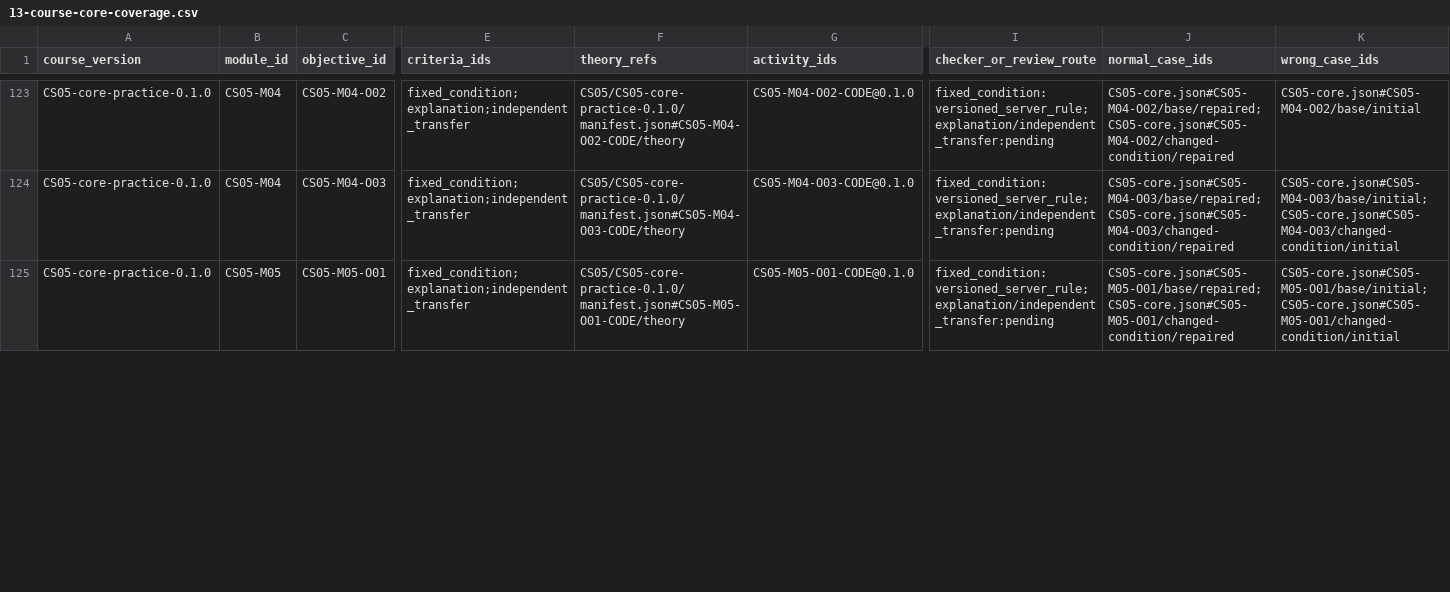
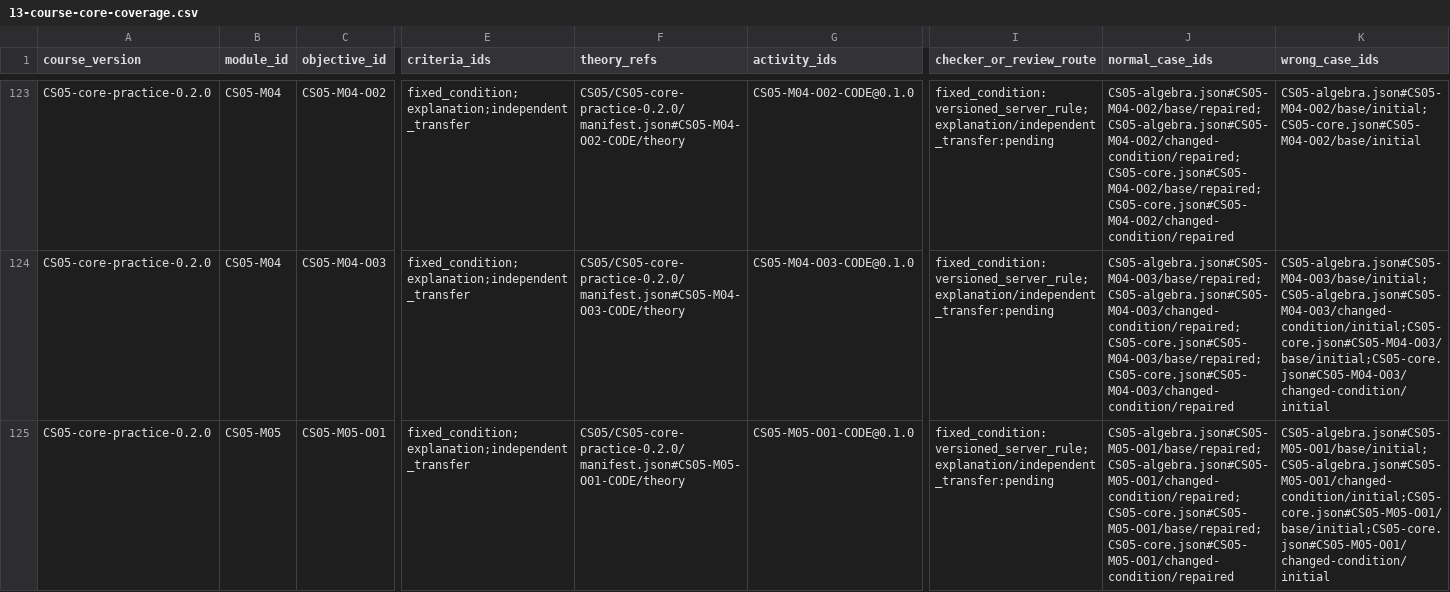
Before and after one commit to hhyxx1/Vault, a CSV file: document/course-reviews/13-course-core-coverage.csv, drawn as a sheet; only a part is shown, gaps mark what is left out; the diff covers the shown part only; the diff names each change by its address in the sheet, - before the commit and + after, or states it on an @@ line.

Commit message:
Connect native finite algebra learning, evidence and account synchronization

```diff
--- a/document/course-reviews/13-course-core-coverage.csv
+++ b/document/course-reviews/13-course-core-coverage.csv
-A123:A125 (course_version): CS05-core-practice-0.1.0
+A123:A125 (course_version): CS05-core-practice-0.2.0
-F123 (theory_refs): CS05/CS05-core-practice-0.1.0/manifest.json#CS05-M04-O02-CODE/theory
+F123 (theory_refs): CS05/CS05-core-practice-0.2.0/manifest.json#CS05-M04-O02-CODE/theory
-J123 (normal_case_ids): CS05-core.json#CS05-M04-O02/base/repaired;CS05-core.json#CS05-M04-O02/changed-condition/repaired
+J123 (normal_case_ids): CS05-algebra.json#CS05-M04-O02/base/repaired;CS05-algebra.json#CS05-M04-O02/changed-condition/repaired;CS05-core.json#CS05-M04-O02/base/repaired;CS05-core.json#CS05-M04-O02/changed-condition/repaired
-K123 (wrong_case_ids): CS05-core.json#CS05-M04-O02/base/initial
+K123 (wrong_case_ids): CS05-algebra.json#CS05-M04-O02/base/initial;CS05-core.json#CS05-M04-O02/base/initial
-F124 (theory_refs): CS05/CS05-core-practice-0.1.0/manifest.json#CS05-M04-O03-CODE/theory
+F124 (theory_refs): CS05/CS05-core-practice-0.2.0/manifest.json#CS05-M04-O03-CODE/theory
-J124 (normal_case_ids): CS05-core.json#CS05-M04-O03/base/repaired;CS05-core.json#CS05-M04-O03/changed-condition/repaired
+J124 (normal_case_ids): CS05-algebra.json#CS05-M04-O03/base/repaired;CS05-algebra.json#CS05-M04-O03/changed-condition/repaired;CS05-core.json#CS05-M04-O03/base/repaired;CS05-core.json#CS05-M04-O03/changed-condition/repaired
-K124 (wrong_case_ids): CS05-core.json#CS05-M04-O03/base/initial;CS05-core.json#CS05-M04-O03/changed-condition/initial
+K124 (wrong_case_ids): CS05-algebra.json#CS05-M04-O03/base/initial;CS05-algebra.json#CS05-M04-O03/changed-condition/initial;CS05-core.json#CS05-M04-O03/base/initial;CS05-core.json#CS05-M04-O03/changed-condition/initial
-F125 (theory_refs): CS05/CS05-core-practice-0.1.0/manifest.json#CS05-M05-O01-CODE/theory
+F125 (theory_refs): CS05/CS05-core-practice-0.2.0/manifest.json#CS05-M05-O01-CODE/theory
-J125 (normal_case_ids): CS05-core.json#CS05-M05-O01/base/repaired;CS05-core.json#CS05-M05-O01/changed-condition/repaired
+J125 (normal_case_ids): CS05-algebra.json#CS05-M05-O01/base/repaired;CS05-algebra.json#CS05-M05-O01/changed-condition/repaired;CS05-core.json#CS05-M05-O01/base/repaired;CS05-core.json#CS05-M05-O01/changed-condition/repaired
-K125 (wrong_case_ids): CS05-core.json#CS05-M05-O01/base/initial;CS05-core.json#CS05-M05-O01/changed-condition/initial
+K125 (wrong_case_ids): CS05-algebra.json#CS05-M05-O01/base/initial;CS05-algebra.json#CS05-M05-O01/changed-condition/initial;CS05-core.json#CS05-M05-O01/base/initial;CS05-core.json#CS05-M05-O01/changed-condition/initial
```
Also changed, not shown: 120 edited cells elsewhere in this file, 53 other files.
